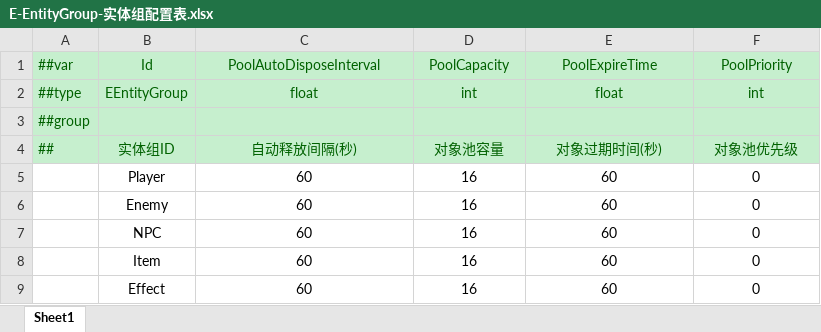
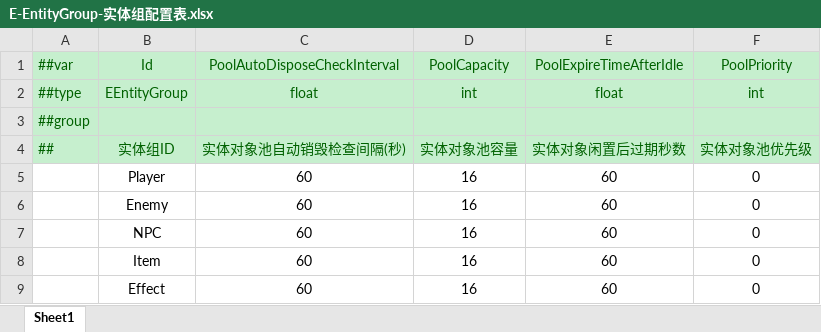
Before and after one commit to MrZhiFu/FuFramework2.0, an Excel workbook: Config/Excels/Tables/E-EntityGroup-实体组配置表.xlsx, sheet Sheet1, drawn as a sheet; values as stored, in another font and other column widths than the file's, no borders; the diff names each change by its address in the sheet, - before the commit and + after, or states it on an @@ line.

Commit message:
[AI]refactor: 对象池过期时间属性重命名 ExpireTime → ExpireTimeAfterIdle
- 语义修正：对象闲置（距上次使用或回收）超过该秒数即视为过期，纳入销毁候选
- ObjectPoolBase/ObjectPool 属性、字段、构造参数统一改名
- ExpireTime setter 由 DisposeOverCapacity 改为 DisposeExpired，设置后立即清理过期对象
- EntityGroup/UI 模块公开属性与配置表字段同步（PoolExpireTimeAfterIdle，去除 WinObj 前缀）
- 同步更新 Entity/UI/ObjectPool README 文档

```diff
--- a/Config/Excels/Tables/E-EntityGroup-实体组配置表.xlsx (sheet Sheet1)
+++ b/Config/Excels/Tables/E-EntityGroup-实体组配置表.xlsx (sheet Sheet1)
-C1: PoolAutoDisposeInterval
+C1: PoolAutoDisposeCheckInterval
-E1: PoolExpireTime
+E1: PoolExpireTimeAfterIdle
-C4: 自动释放间隔(秒)
+C4: 实体对象池自动销毁检查间隔(秒)
-D4: 对象池容量
+D4: 实体对象池容量
-E4: 对象过期时间(秒)
+E4: 实体对象闲置后过期秒数
-F4: 对象池优先级
+F4: 实体对象池优先级
```
Also changed, not shown: 12 other files.
